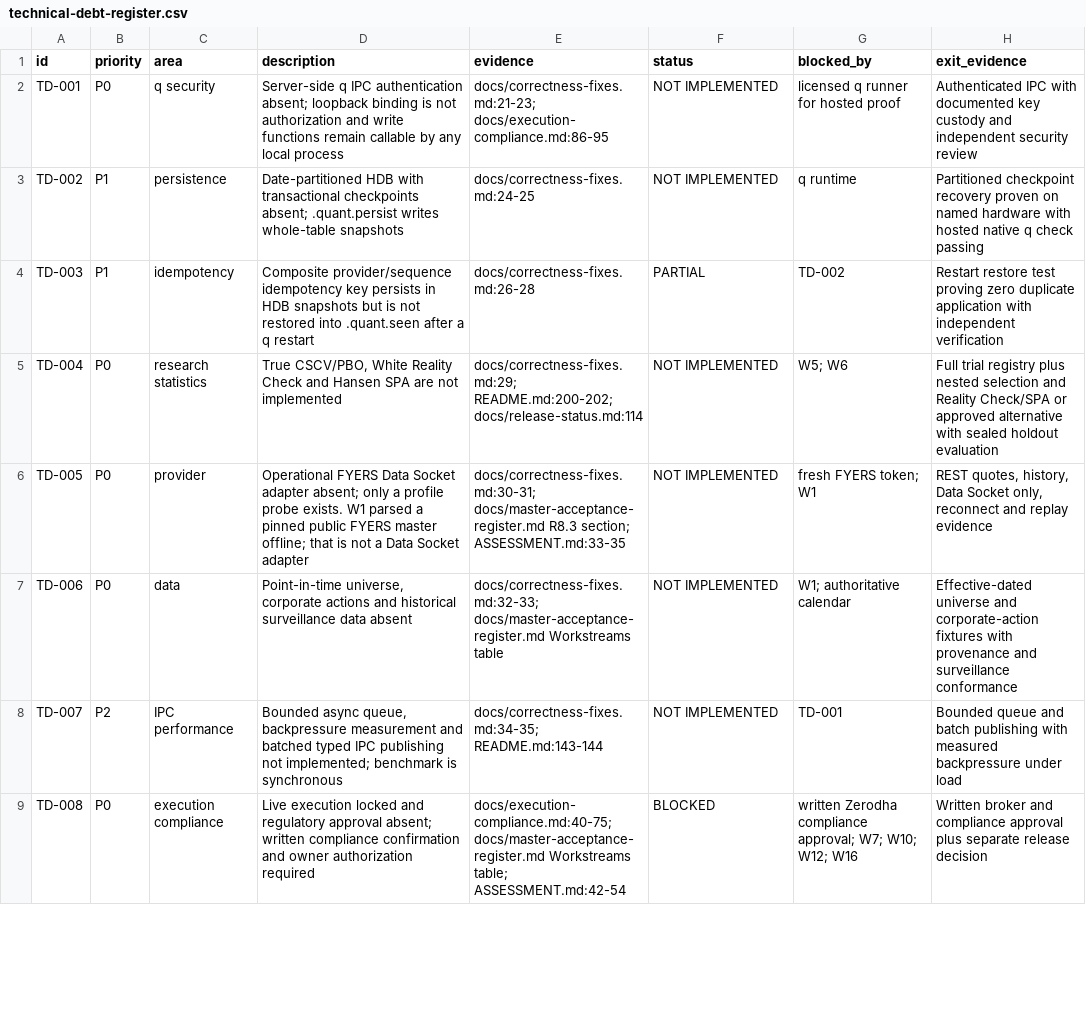
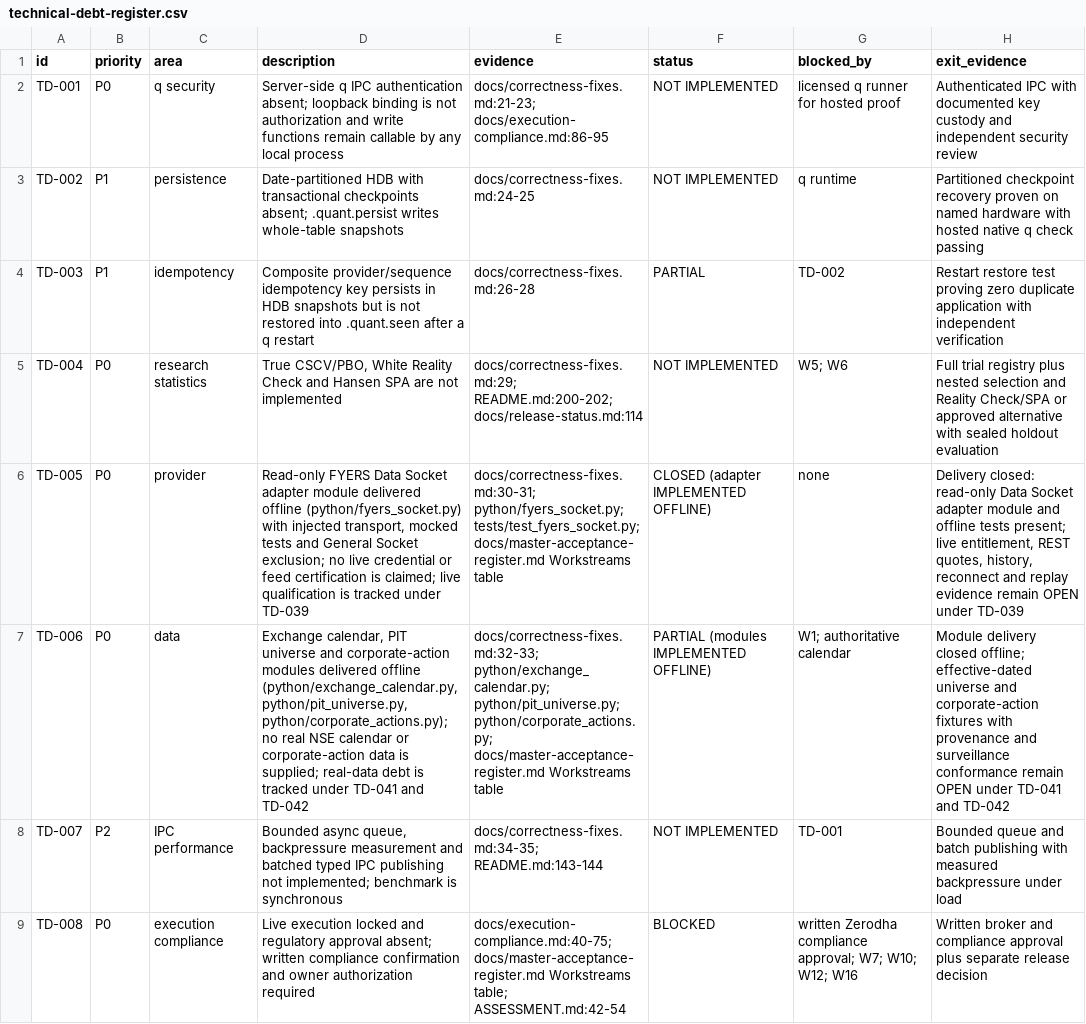
Before and after one commit to siebengestirn/quant, a CSV file: governance/technical-debt-register.csv, drawn as a sheet; only a part is shown; the diff covers the shown part only; the diff names each change by its address in the sheet, - before the commit and + after, or states it on an @@ line.

```diff
--- a/governance/technical-debt-register.csv
+++ b/governance/technical-debt-register.csv
-D6 (description): Operational FYERS Data Socket adapter absent; only a profile probe exists. W1 parsed a pinned public FYERS master offline; that is not a Data Socket adapter
+D6 (description): Read-only FYERS Data Socket adapter module delivered offline (python/fyers_socket.py) with injected transport, mocked tests and General Socket exclusion; no live credential or feed certification is claimed; live qualification is tracked under TD-039
-E6 (evidence): docs/correctness-fixes.md:30-31; docs/master-acceptance-register.md R8.3 section; ASSESSMENT.md:33-35
+E6 (evidence): docs/correctness-fixes.md:30-31; python/fyers_socket.py; tests/test_fyers_socket.py; docs/master-acceptance-register.md Workstreams table
-F6 (status): NOT IMPLEMENTED
+F6 (status): CLOSED (adapter IMPLEMENTED OFFLINE)
-G6 (blocked_by): fresh FYERS token; W1
+G6 (blocked_by): none
-H6 (exit_evidence): REST quotes, history, Data Socket only, reconnect and replay evidence
+H6 (exit_evidence): Delivery closed: read-only Data Socket adapter module and offline tests present; live entitlement, REST quotes, history, reconnect and replay evidence remain OPEN under TD-039
-D7 (description): Point-in-time universe, corporate actions and historical surveillance data absent
+D7 (description): Exchange calendar, PIT universe and corporate-action modules delivered offline (python/exchange_calendar.py, python/pit_universe.py, python/corporate_actions.py); no real NSE calendar or corporate-action data is supplied; real-data debt is tracked under TD-041 and TD-042
-E7 (evidence): docs/correctness-fixes.md:32-33; docs/master-acceptance-register.md Workstreams…
+E7 (evidence): docs/correctness-fixes.md:32-33; python/exchange_calendar.py; python/pit_universe.py; python/corporate_actions.py; docs/master-acceptance-register.md Workstreams…
-F7 (status): NOT IMPLEMENTED
+F7 (status): PARTIAL (modules IMPLEMENTED OFFLINE)
-H7 (exit_evidence): Effective-dated universe and corporate-action fixtures with provenance and surveillance conformance
+H7 (exit_evidence): Module delivery closed offline; effective-dated universe and corporate-action fixtures with provenance and surveillance conformance remain OPEN under TD-041 and TD-042
```
Also changed, not shown: 5 added rows and 10 edited cells elsewhere in this file, governance/requirements-traceability.csv, 22 other files.
